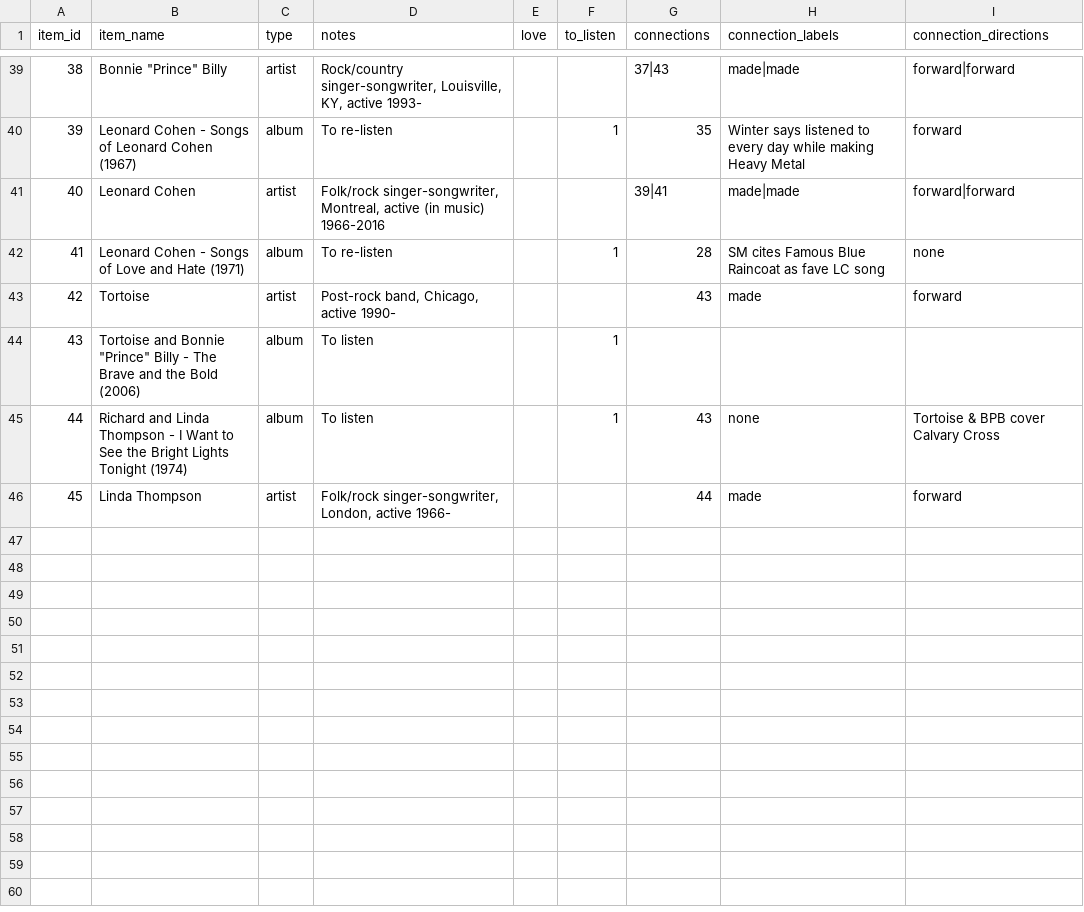
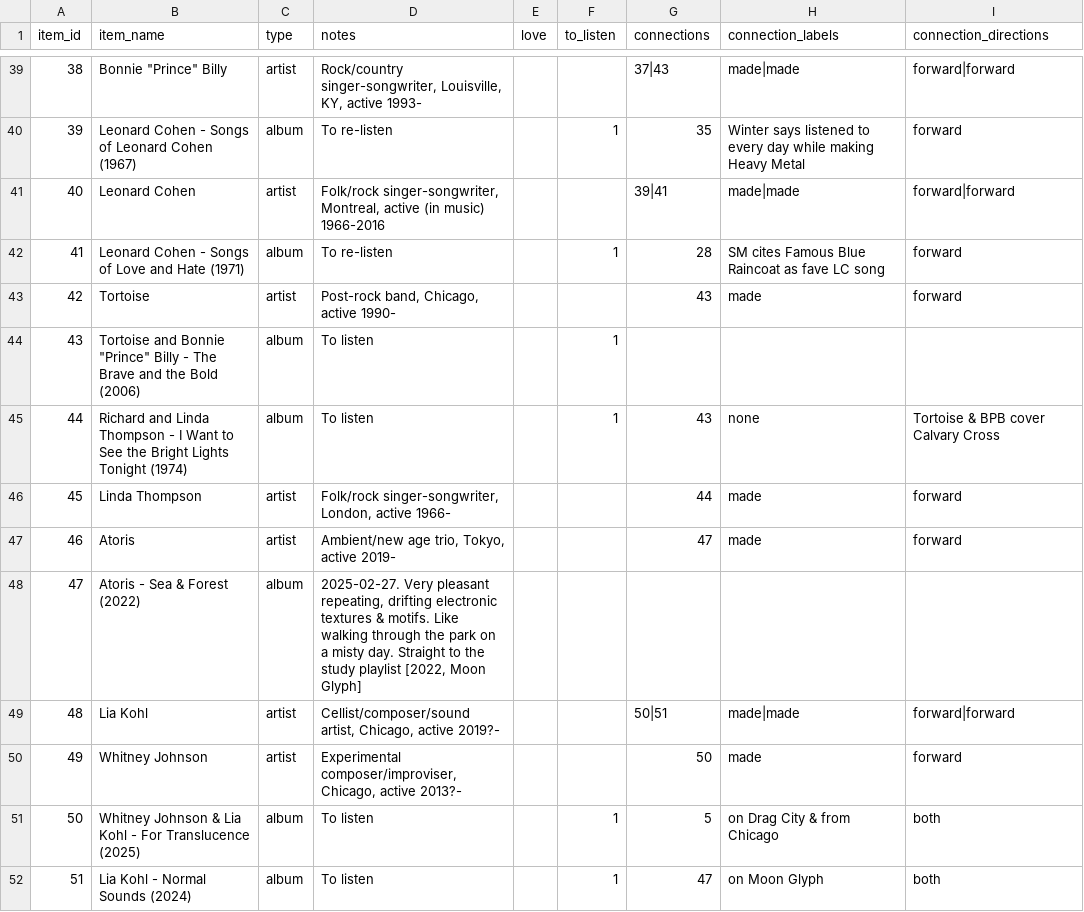
Before and after one commit to sjhardwick/listening_journal, a CSV file: data.csv, drawn as a sheet; only a part is shown, gaps mark what is left out; the diff covers the shown part only.

Commit message:
new albums & links

```diff
--- a/data.csv
+++ b/data.csv
@@ -41,3 +41,3 @@
 40,Leonard Cohen,artist,"Folk/rock singer-songwriter, Montreal, active (in music) 1966-2016",,,39|41,made|made,forward|forward
-41,Leonard Cohen - Songs of Love and Hate (1971),album,To re-listen,,1,28,SM cites Famous Blue Raincoat as fave LC song,none
+41,Leonard Cohen - Songs of Love and Hate (1971),album,To re-listen,,1,28,SM cites Famous Blue Raincoat as fave LC song,forward
 42,Tortoise,artist,"Post-rock band, Chicago, active 1990-",,,43,made,forward
@@ -46 +46,7 @@
 45,Linda Thompson,artist,"Folk/rock singer-songwriter, London, active 1966-",,,44,made,forward
+46,Atoris,artist,"Ambient/new age trio, Tokyo, active 2019-",,,47,made,forward
+47,Atoris - Sea & Forest (2022),album,"2025-02-27. Very pleasant repeating, drifting electronic textures & motifs. Like walking through the park on a misty day. Straight to the study playlist [2022, Moon Glyph]",,,,,
+48,Lia Kohl,artist,"Cellist/composer/sound artist, Chicago, active 2019?-",,,50|51,made|made,forward|forward
+49,Whitney Johnson,artist,"Experimental composer/improviser, Chicago, active 2013?-",,,50,made,forward
+50,Whitney Johnson & Lia Kohl - For Translucence (2025),album,To listen,,1,5,on Drag City & from Chicago,both
+51,Lia Kohl - Normal Sounds (2024),album,To listen,,1,47,on Moon Glyph,both
```
Also changed, not shown: 10 added rows and 7 edited cells elsewhere in this file, 1 other file.
